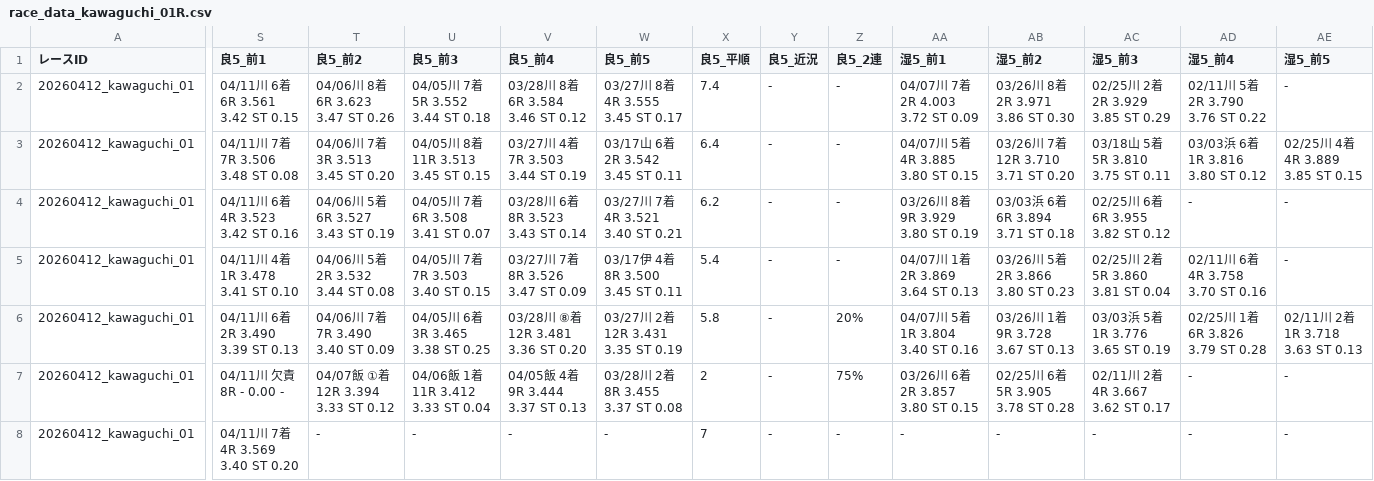
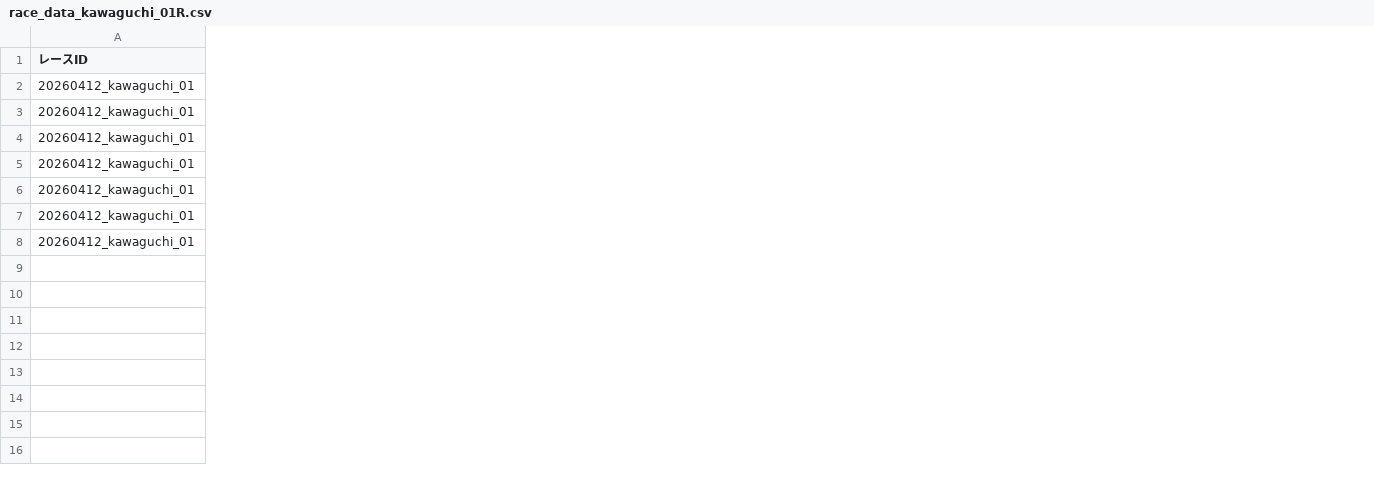
Before and after one commit to KomedawraOmusubi/autorace-ai_ticket, a CSV file: data/race_data_kawaguchi_01R.csv, drawn as a sheet; only a part is shown, gaps mark what is left out; the diff covers the shown part only; the diff names each change by its address in the sheet, - before the commit and + after, or states it on an @@ line.

```diff
--- a/data/race_data_kawaguchi_01R.csv
+++ b/data/race_data_kawaguchi_01R.csv
-column S (良5_前1), rows 2-8: 04/11川 6着6R 3.561 3.42 ST 0.15 | 04/11川 7着7R 3.506 3.48 ST 0.08 | 04/11川 6着4R 3.523 3.42 ST 0.16 | 04/11川 4着1R 3.478 3.41 ST 0.10 | 04/11川 6着2R 3.490 3.39 ST 0.13 | 04/11川 欠責8R - 0.00 - | 04/11川 7着4R 3.569 3.40 ST 0.20
-column T (良5_前2), rows 2-8: 04/06川 8着6R 3.623 3.47 ST 0.26 | 04/06川 7着3R 3.513 3.45 ST 0.20 | 04/06川 5着6R 3.527 3.43 ST 0.19 | 04/06川 5着2R 3.532 3.44 ST 0.08 | 04/06川 7着7R 3.490 3.40 ST 0.09 | 04/07飯 ①着12R 3.394 3.33 ST 0.12 | -
-column U (良5_前3), rows 2-8: 04/05川 7着5R 3.552 3.44 ST 0.18 | 04/05川 8着11R 3.513 3.45 ST 0.15 | 04/05川 7着6R 3.508 3.41 ST 0.07 | 04/05川 7着7R 3.503 3.40 ST 0.15 | 04/05川 6着3R 3.465 3.38 ST 0.25 | 04/06飯 1着11R 3.412 3.33 ST 0.04 | -
-column V (良5_前4), rows 2-8: 03/28川 8着6R 3.584 3.46 ST 0.12 | 03/27川 4着7R 3.503 3.44 ST 0.19 | 03/28川 6着8R 3.523 3.43 ST 0.14 | 03/27川 7着8R 3.526 3.47 ST 0.09 | 03/28川 ⑧着12R 3.481 3.36 ST 0.20 | 04/05飯 4着9R 3.444 3.37 ST 0.13 | -
-column W (良5_前5), rows 2-8: 03/27川 8着4R 3.555 3.45 ST 0.17 | 03/17山 6着2R 3.542 3.45 ST 0.11 | 03/27川 7着4R 3.521 3.40 ST 0.21 | 03/17伊 4着8R 3.500 3.45 ST 0.11 | 03/27川 2着12R 3.431 3.35 ST 0.19 | 03/28川 2着8R 3.455 3.37 ST 0.08 | -
-column X (良5_平順), rows 2-8: 7.4 | 6.4 | 6.2 | 5.4 | 5.8 | 2 | 7
-column Y (良5_近況), rows 2-8: all -
-column Z (良5_2連), rows 2-8: - | - | - | - | 20% | 75% | -
-column AA (湿5_前1), rows 2-8: 04/07川 7着2R 4.003 3.72 ST 0.09 | 04/07川 5着4R 3.885 3.80 ST 0.15 | 03/26川 8着9R 3.929 3.80 ST 0.19 | 04/07川 1着2R 3.869 3.64 ST 0.13 | 04/07川 5着1R 3.804 3.40 ST 0.16 | 03/26川 6着2R 3.857 3.80 ST 0.15 | -
-column AB (湿5_前2), rows 2-8: 03/26川 8着2R 3.971 3.86 ST 0.30 | 03/26川 7着12R 3.710 3.71 ST 0.20 | 03/03浜 6着6R 3.894 3.71 ST 0.18 | 03/26川 5着2R 3.866 3.80 ST 0.23 | 03/26川 1着9R 3.728 3.67 ST 0.13 | 02/25川 6着5R 3.905 3.78 ST 0.28 | -
-column AC (湿5_前3), rows 2-8: 02/25川 2着2R 3.929 3.85 ST 0.29 | 03/18山 5着5R 3.810 3.75 ST 0.11 | 02/25川 6着6R 3.955 3.82 ST 0.12 | 02/25川 2着5R 3.860 3.81 ST 0.04 | 03/03浜 5着1R 3.776 3.65 ST 0.19 | 02/11川 2着4R 3.667 3.62 ST 0.17 | -
-column AD (湿5_前4), rows 2-8: 02/11川 5着2R 3.790 3.76 ST 0.22 | 03/03浜 6着1R 3.816 3.80 ST 0.12 | - | 02/11川 6着4R 3.758 3.70 ST 0.16 | 02/25川 1着6R 3.826 3.79 ST 0.28 | - | -
-column AE (湿5_前5), rows 2-8: - | 02/25川 4着4R 3.889 3.85 ST 0.15 | - | - | 02/11川 2着1R 3.718 3.63 ST 0.13 | - | -
```
Also changed, not shown: 15 removed columns elsewhere in this file, data/race_data_sanyou_01R.csv.
